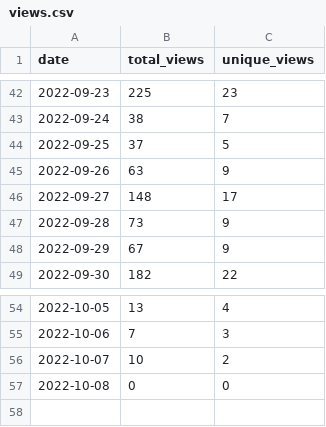
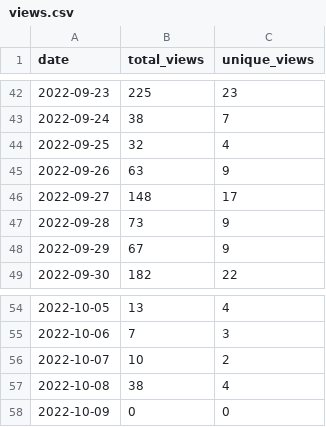
Before and after one commit to wumphlett/COMP-1210, a CSV file: .traffic/views.csv, drawn as a sheet; only a part is shown, gaps mark what is left out.

Commit message:
Updating repository traffic

```diff
--- a/.traffic/views.csv
+++ b/.traffic/views.csv
@@ -43,3 +43,3 @@ date,total_views,unique_views
 2022-09-24,38,7
-2022-09-25,37,5
+2022-09-25,32,4
 2022-09-26,63,9
@@ -56,2 +56,3 @@ date,total_views,unique_views
 2022-10-07,10,2
-2022-10-08,0,0
+2022-10-08,38,4
+2022-10-09,0,0
```
Also changed, not shown: .traffic/clones.csv, 3 other files.
